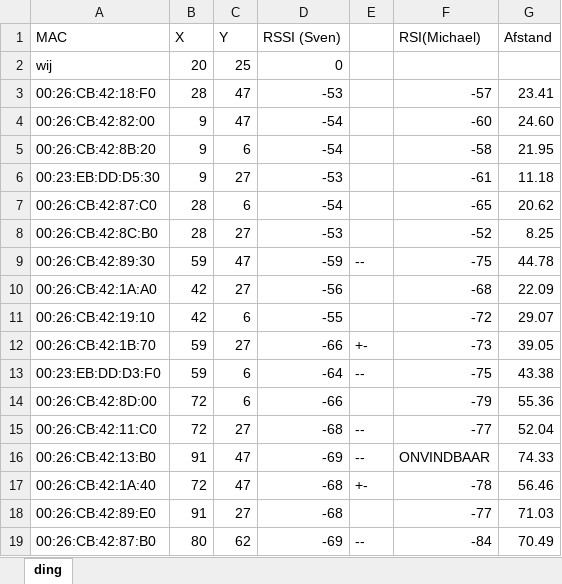
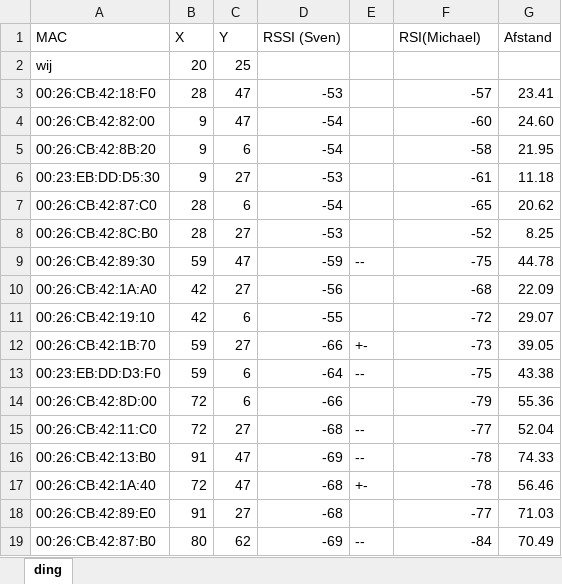
Before and after one commit to Gamer1120/Challenges, an Excel workbook: doc/week8/ding.xlsx, sheet ding, drawn as a sheet; values as stored, in another font and other column widths than the file's, no borders; charts and pictures not drawn; the diff names each change by its address in the sheet, - before the commit and + after, or states it on an @@ line.

Commit message:
excel2

```diff
--- a/doc/week8/ding.xlsx (sheet ding)
+++ b/doc/week8/ding.xlsx (sheet ding)
-D2 (RSSI (Sven)): 0
+D2 (RSSI (Sven)): (empty)
-F16 (RSI(Michael)): ONVINDBAAR
+F16 (RSI(Michael)): -78
```
Also changed, not shown: charts or pictures.
